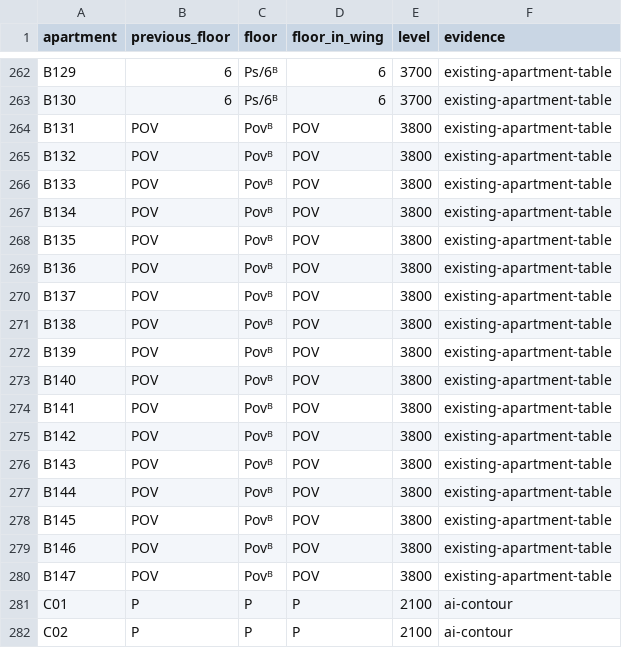
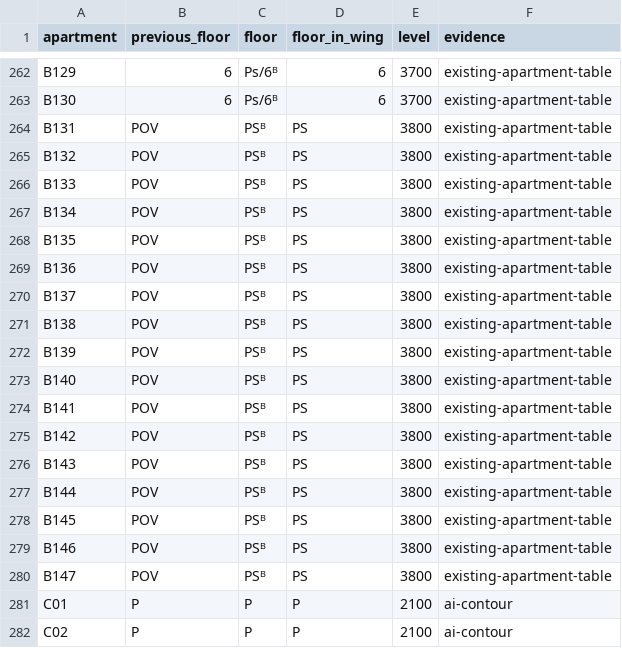
Before and after one commit to nik-smlkv/evolution, a CSV file: plans/А3/schemes/apartment-floors.csv, drawn as a sheet; only a part is shown, gaps mark what is left out; the diff covers the shown part only.

Commit message:
Complete floor selection, upper-floor markers and UI motion

```diff
--- a/plans/А3/schemes/apartment-floors.csv
+++ b/plans/А3/schemes/apartment-floors.csv
@@ -263,19 +263,19 @@ B129,6,Ps/6ᴮ,6,3700,existing-apartment-table
 B130,6,Ps/6ᴮ,6,3700,existing-apartment-table
-B131,POV,Povᴮ,POV,3800,existing-apartment-table
-B132,POV,Povᴮ,POV,3800,existing-apartment-table
-B133,POV,Povᴮ,POV,3800,existing-apartment-table
-B134,POV,Povᴮ,POV,3800,existing-apartment-table
-B135,POV,Povᴮ,POV,3800,existing-apartment-table
-B136,POV,Povᴮ,POV,3800,existing-apartment-table
-B137,POV,Povᴮ,POV,3800,existing-apartment-table
-B138,POV,Povᴮ,POV,3800,existing-apartment-table
-B139,POV,Povᴮ,POV,3800,existing-apartment-table
-B140,POV,Povᴮ,POV,3800,existing-apartment-table
-B141,POV,Povᴮ,POV,3800,existing-apartment-table
-B142,POV,Povᴮ,POV,3800,existing-apartment-table
-B143,POV,Povᴮ,POV,3800,existing-apartment-table
-B144,POV,Povᴮ,POV,3800,existing-apartment-table
-B145,POV,Povᴮ,POV,3800,existing-apartment-table
-B146,POV,Povᴮ,POV,3800,existing-apartment-table
-B147,POV,Povᴮ,POV,3800,existing-apartment-table
+B131,POV,PSᴮ,PS,3800,existing-apartment-table
+B132,POV,PSᴮ,PS,3800,existing-apartment-table
+B133,POV,PSᴮ,PS,3800,existing-apartment-table
+B134,POV,PSᴮ,PS,3800,existing-apartment-table
+B135,POV,PSᴮ,PS,3800,existing-apartment-table
+B136,POV,PSᴮ,PS,3800,existing-apartment-table
+B137,POV,PSᴮ,PS,3800,existing-apartment-table
+B138,POV,PSᴮ,PS,3800,existing-apartment-table
+B139,POV,PSᴮ,PS,3800,existing-apartment-table
+B140,POV,PSᴮ,PS,3800,existing-apartment-table
+B141,POV,PSᴮ,PS,3800,existing-apartment-table
+B142,POV,PSᴮ,PS,3800,existing-apartment-table
+B143,POV,PSᴮ,PS,3800,existing-apartment-table
+B144,POV,PSᴮ,PS,3800,existing-apartment-table
+B145,POV,PSᴮ,PS,3800,existing-apartment-table
+B146,POV,PSᴮ,PS,3800,existing-apartment-table
+B147,POV,PSᴮ,PS,3800,existing-apartment-table
 C01,P,P,P,2100,ai-contour
```
Also changed, not shown: 30 edited cells elsewhere in this file, 18 other files.
